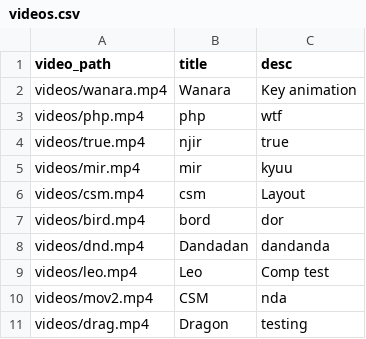
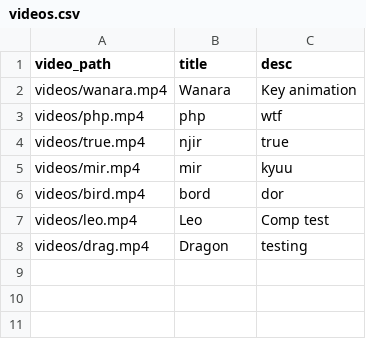
Before and after one commit to nasiijau/portfolio, a CSV file: _data/videos.csv, drawn as a sheet.

```diff
--- a/_data/videos.csv
+++ b/_data/videos.csv
@@ -5,7 +5,4 @@ videos/true.mp4,njir,true
 videos/mir.mp4,mir,kyuu
-videos/csm.mp4,csm,Layout
 videos/bird.mp4,bord,dor
-videos/dnd.mp4,Dandadan,dandanda
 videos/leo.mp4,Leo,Comp test
-videos/mov2.mp4,CSM,nda
 videos/drag.mp4,Dragon,testing
```
Also changed, not shown: 8 other files.
